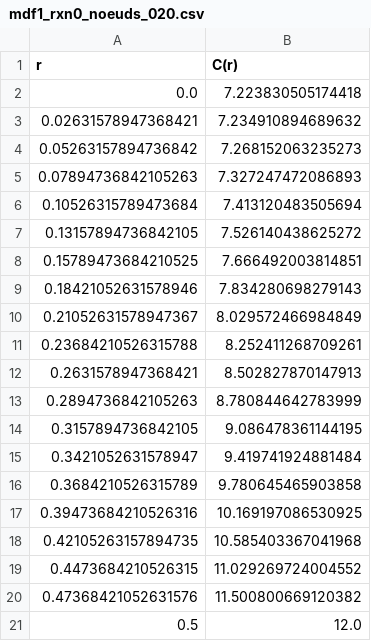
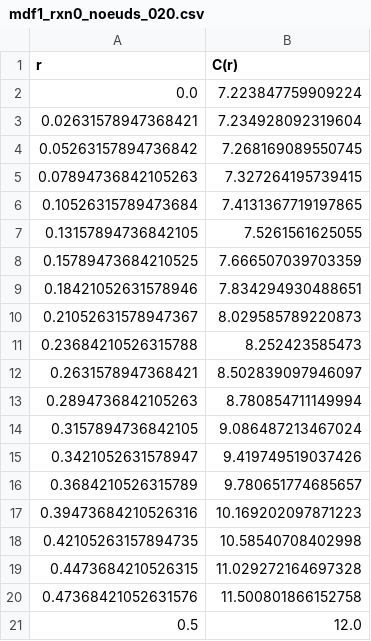
Before and after one commit to AymanBenkiran/MEC8211_Hiver2024_Devoir1, a CSV file: data/mdf1_rxn0_noeuds_020.csv, drawn as a sheet.

```diff
--- a/data/mdf1_rxn0_noeuds_020.csv
+++ b/data/mdf1_rxn0_noeuds_020.csv
@@ -1,21 +1,21 @@
 r,C(r)
-0.0,7.223830505174418
-0.02631578947368421,7.234910894689632
-0.05263157894736842,7.268152063235273
-0.07894736842105263,7.327247472086893
-0.10526315789473684,7.413120483505694
-0.13157894736842105,7.526140438625272
-0.15789473684210525,7.666492003814851
-0.18421052631578946,7.834280698279143
-0.21052631578947367,8.029572466984849
-0.23684210526315788,8.252411268709261
-0.2631578947368421,8.502827870147913
-0.2894736842105263,8.780844642783999
-0.3157894736842105,9.086478361144195
-0.3421052631578947,9.419741924881484
-0.3684210526315789,9.780645465903858
-0.39473684210526316,10.169197086530925
-0.42105263157894735,10.585403367041968
-0.4473684210526315,11.029269724004552
-0.47368421052631576,11.500800669120382
+0.0,7.223847759909224
+0.02631578947368421,7.234928092319604
+0.05263157894736842,7.268169089550745
+0.07894736842105263,7.327264195739415
+0.10526315789473684,7.4131367719197865
+0.13157894736842105,7.5261561625055
+0.15789473684210525,7.666507039703359
+0.18421052631578946,7.834294930488651
+0.21052631578947367,8.029585789220873
+0.23684210526315788,8.252423585473
+0.2631578947368421,8.502839097946097
+0.2894736842105263,8.780854711149994
+0.3157894736842105,9.086487213467024
+0.3421052631578947,9.419749519037426
+0.3684210526315789,9.780651774685657
+0.39473684210526316,10.169202097871223
+0.42105263157894735,10.58540708402998
+0.4473684210526315,11.029272164697328
+0.47368421052631576,11.500801866152758
 0.5,12.0
```
Also changed, not shown: data/mdf1_rxn0_noeuds_040.csv, data/mdf2_rxn0_noeuds_020.csv, 28 other files.
